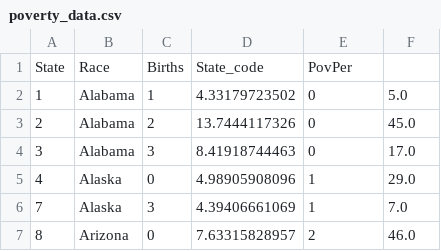
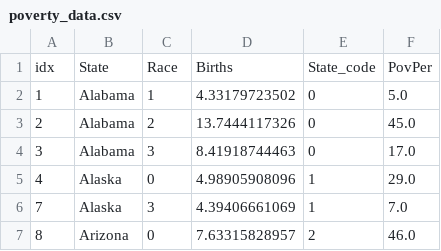
Before and after one commit to jfried23/Explore_data, a CSV file: static/poverty_data.csv, drawn as a sheet; only a part is shown; removed rows and columns are numbered as before the commit, all else as after; the diff names each change by its address in the sheet, - before the commit and + after, or states it on an @@ line.

Commit message:
first poverty chart

```diff
--- a/static/poverty_data.csv
+++ b/static/poverty_data.csv
-row 1: State | Race | Births | State_code | PovPer
+row 1: idx | State | Race | Births | State_code | PovPer
```
Also changed, not shown: 2 other files.
